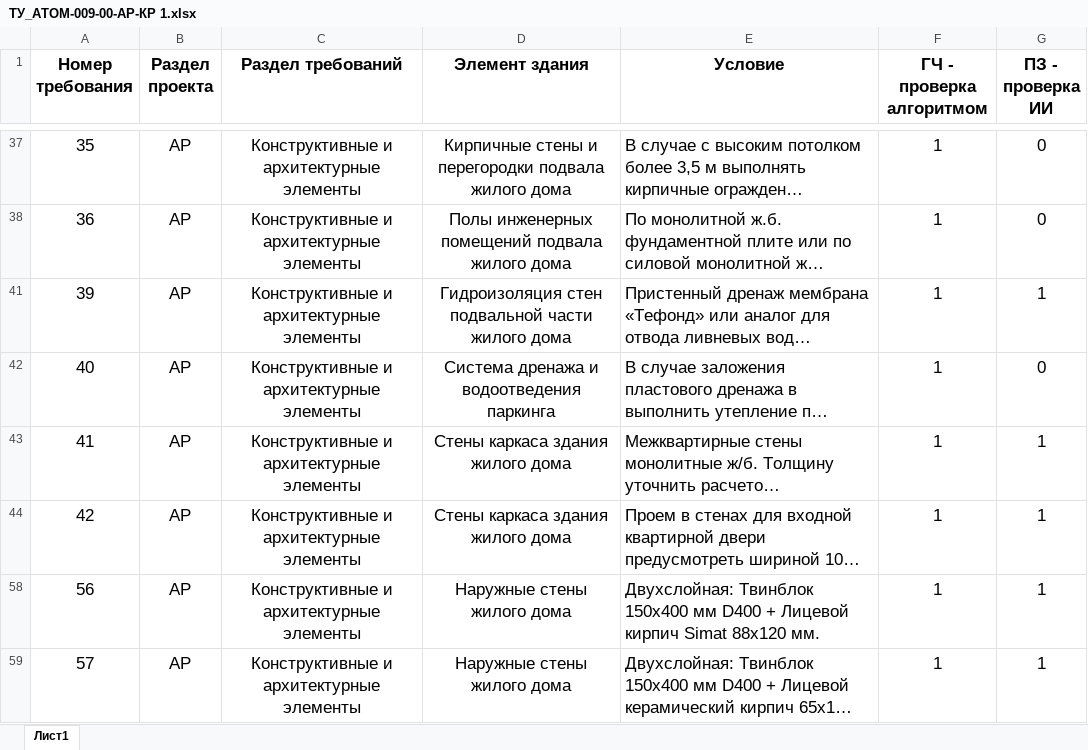
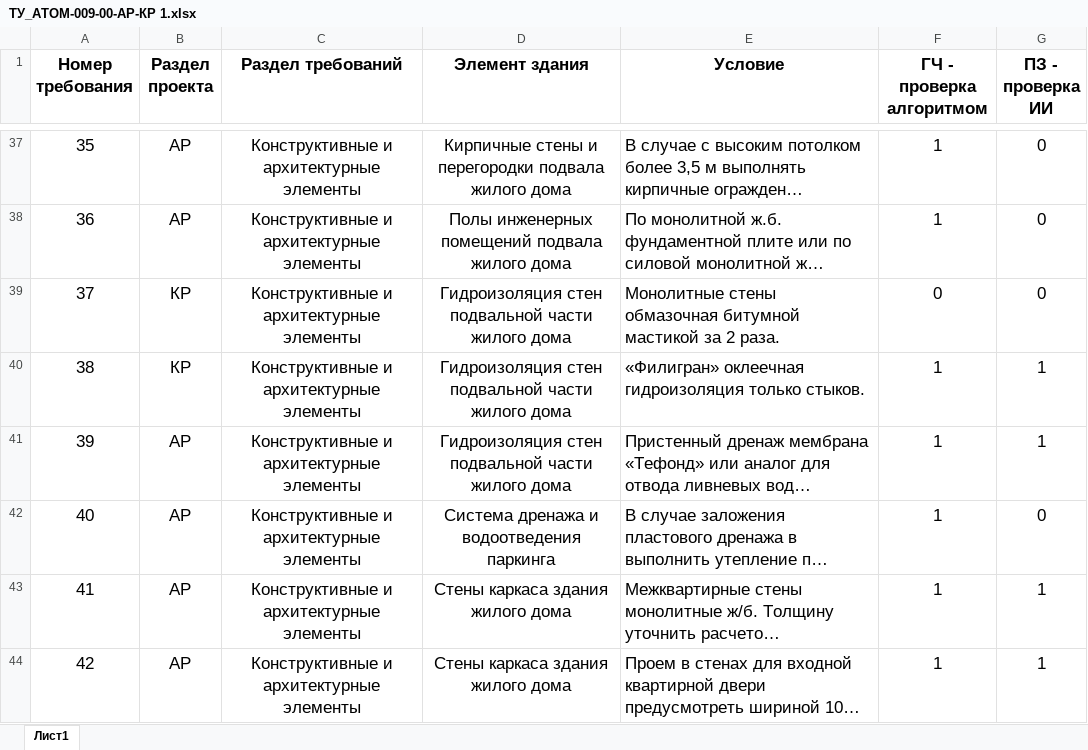
Before and after one commit to AtomicBim/Obsidian, an Excel workbook: content/attachments/ТУ_АТОМ-009-00-АР-КР 1.xlsx, sheet Лист1, drawn as a sheet; only a part is shown, gaps mark what is left out; the shorter side is filled out with more unchanged rows; long unchanged cells end in …; values as stored, in another font and other column widths than the file's, no borders; the diff covers the shown part only; the diff names each change by its address in the sheet, - before the commit and + after, or states it on an @@ line.

```diff
--- a/content/attachments/ТУ_АТОМ-009-00-АР-КР 1.xlsx (sheet Лист1)
+++ b/content/attachments/ТУ_АТОМ-009-00-АР-КР 1.xlsx (sheet Лист1)
@@ row 39 unhidden: 37 | КР | Конструктивные и архитектурные элементы | Гидроизоляция стен подвальной части жилого дома | Монолитные стены обмазочная битумной мастикой за 2 раза. | 0 | 0 @@
@@ row 40 unhidden: 38 | КР | Конструктивные и архитектурные элементы | Гидроизоляция стен подвальной части жилого дома | «Филигран» оклеечная гидроизоляция только стыков. | 1 | 1 @@
```
Also changed, not shown: 103 hidden or unhidden rows elsewhere in this sheet, 2 other files.
